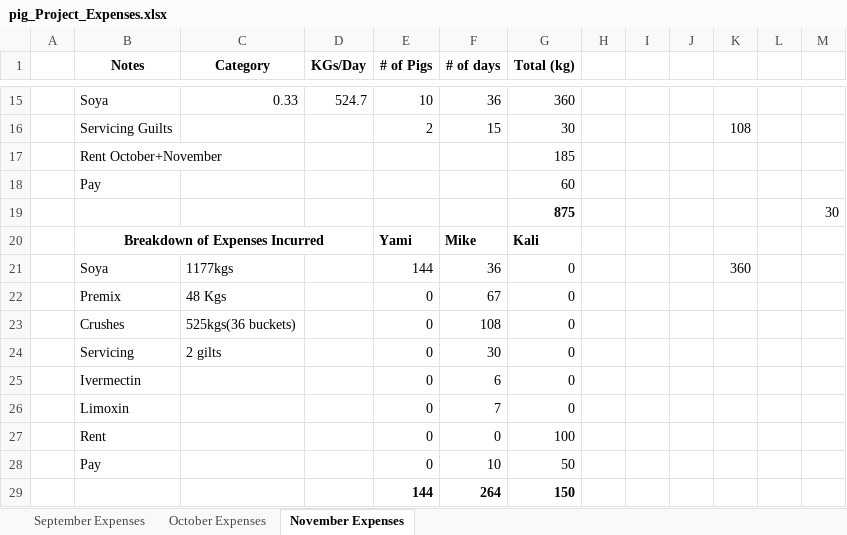
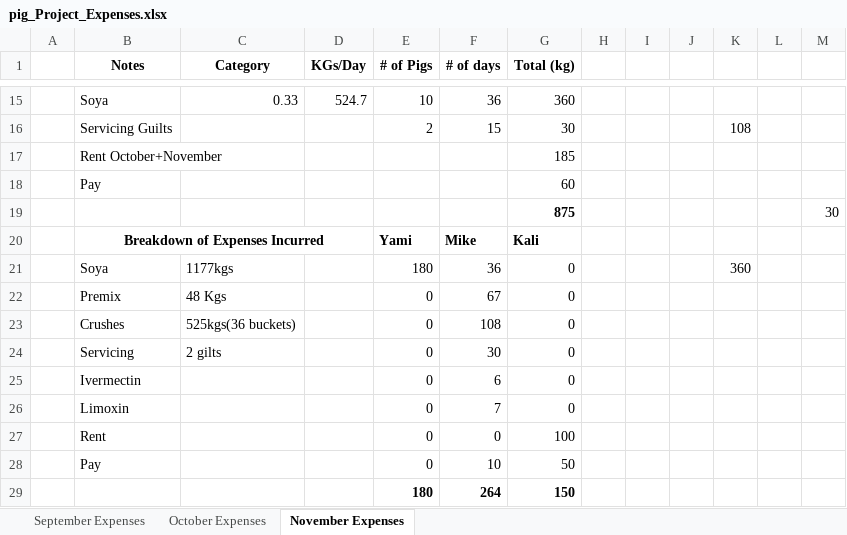
Before and after one commit to rampshacker/casedefo, an Excel workbook: data/excel/pig_Project_Expenses.xlsx, sheet November Expenses, drawn as a sheet; only a part is shown, gaps mark what is left out; values as stored, in another font and other column widths than the file's, no borders; the diff names each change by its address in the sheet, - before the commit and + after, or states it on an @@ line.

Commit message:
Initial commit

```diff
--- a/data/excel/pig_Project_Expenses.xlsx (sheet November Expenses)
+++ b/data/excel/pig_Project_Expenses.xlsx (sheet November Expenses)
-E21 (# of Pigs): 144
+E21 (# of Pigs): 180
-E29 (# of Pigs): 144
+E29 (# of Pigs): 180
```
